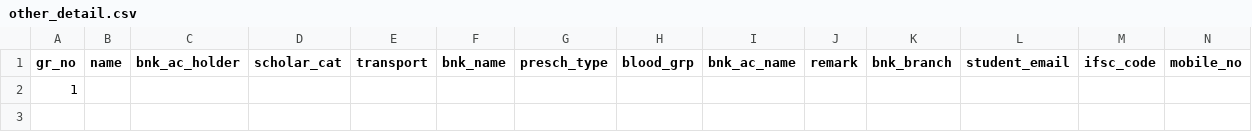
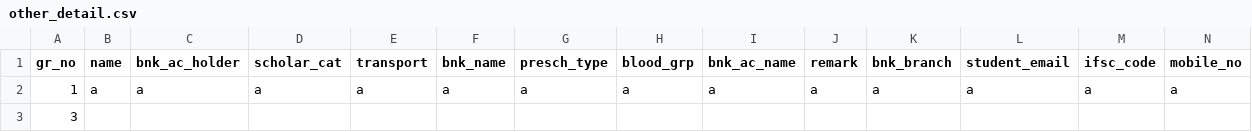
Before and after one commit to Kunal-63/CodeWorked, a CSV file: BACKUP/other_detail.csv, drawn as a sheet; only a part is shown; addresses are those after the commit; rows hold the shown columns only; the diff names each change by its address in the sheet, - before the commit and + after, or states it on an @@ line.

```diff
--- a/BACKUP/other_detail.csv
+++ b/BACKUP/other_detail.csv
+row 2: 1 | a | a | a | a | a | a | a | a | a | a | a | a | a
-A3 (gr_no): 1
+A3 (gr_no): 3
```
Also changed, not shown: BACKUP/academic_detail.csv, BACKUP/gr_details.csv, 13 other files.
